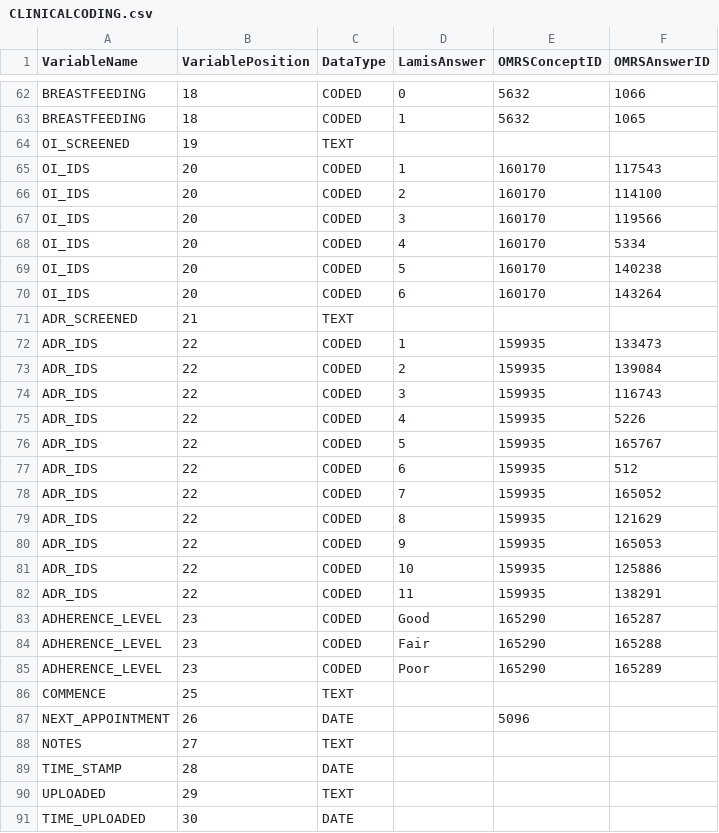
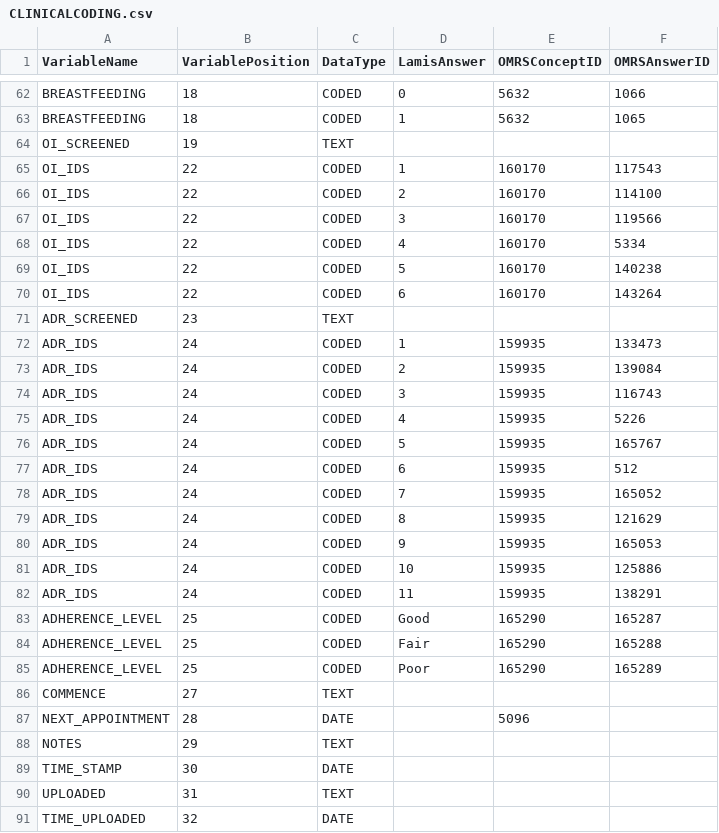
Before and after one commit to ihvn2020/LAMISToNMRSMigrator, a CSV file: map/CLINICALCODING.csv, drawn as a sheet; only a part is shown, gaps mark what is left out; the diff covers the shown part only.

```diff
--- a/map/CLINICALCODING.csv
+++ b/map/CLINICALCODING.csv
@@ -64,28 +64,28 @@ BREASTFEEDING,18,CODED,1,5632,1065
 OI_SCREENED,19,TEXT,,,
-OI_IDS,20,CODED,1,160170,117543
-OI_IDS,20,CODED,2,160170,114100
-OI_IDS,20,CODED,3,160170,119566
-OI_IDS,20,CODED,4,160170,5334
-OI_IDS,20,CODED,5,160170,140238
-OI_IDS,20,CODED,6,160170,143264
-ADR_SCREENED,21,TEXT,,,
-ADR_IDS,22,CODED,1,159935,133473
-ADR_IDS,22,CODED,2,159935,139084
-ADR_IDS,22,CODED,3,159935,116743
-ADR_IDS,22,CODED,4,159935,5226
-ADR_IDS,22,CODED,5,159935,165767
-ADR_IDS,22,CODED,6,159935,512
-ADR_IDS,22,CODED,7,159935,165052
-ADR_IDS,22,CODED,8,159935,121629
-ADR_IDS,22,CODED,9,159935,165053
-ADR_IDS,22,CODED,10,159935,125886
-ADR_IDS,22,CODED,11,159935,138291
-ADHERENCE_LEVEL,23,CODED,Good,165290,165287
-ADHERENCE_LEVEL,23,CODED,Fair,165290,165288
-ADHERENCE_LEVEL,23,CODED,Poor,165290,165289
-COMMENCE,25,TEXT,,,
-NEXT_APPOINTMENT,26,DATE,,5096,
-NOTES,27,TEXT,,,
-TIME_STAMP,28,DATE,,,
-UPLOADED,29,TEXT,,,
-TIME_UPLOADED,30,DATE,,,
+OI_IDS,22,CODED,1,160170,117543
+OI_IDS,22,CODED,2,160170,114100
+OI_IDS,22,CODED,3,160170,119566
+OI_IDS,22,CODED,4,160170,5334
+OI_IDS,22,CODED,5,160170,140238
+OI_IDS,22,CODED,6,160170,143264
+ADR_SCREENED,23,TEXT,,,
+ADR_IDS,24,CODED,1,159935,133473
+ADR_IDS,24,CODED,2,159935,139084
+ADR_IDS,24,CODED,3,159935,116743
+ADR_IDS,24,CODED,4,159935,5226
+ADR_IDS,24,CODED,5,159935,165767
+ADR_IDS,24,CODED,6,159935,512
+ADR_IDS,24,CODED,7,159935,165052
+ADR_IDS,24,CODED,8,159935,121629
+ADR_IDS,24,CODED,9,159935,165053
+ADR_IDS,24,CODED,10,159935,125886
+ADR_IDS,24,CODED,11,159935,138291
+ADHERENCE_LEVEL,25,CODED,Good,165290,165287
+ADHERENCE_LEVEL,25,CODED,Fair,165290,165288
+ADHERENCE_LEVEL,25,CODED,Poor,165290,165289
+COMMENCE,27,TEXT,,,
+NEXT_APPOINTMENT,28,DATE,,5096,
+NOTES,29,TEXT,,,
+TIME_STAMP,30,DATE,,,
+UPLOADED,31,TEXT,,,
+TIME_UPLOADED,32,DATE,,,
```
Also changed, not shown: 2 edited cells elsewhere in this file, map/Regimenmap.csv, 1 other file.
